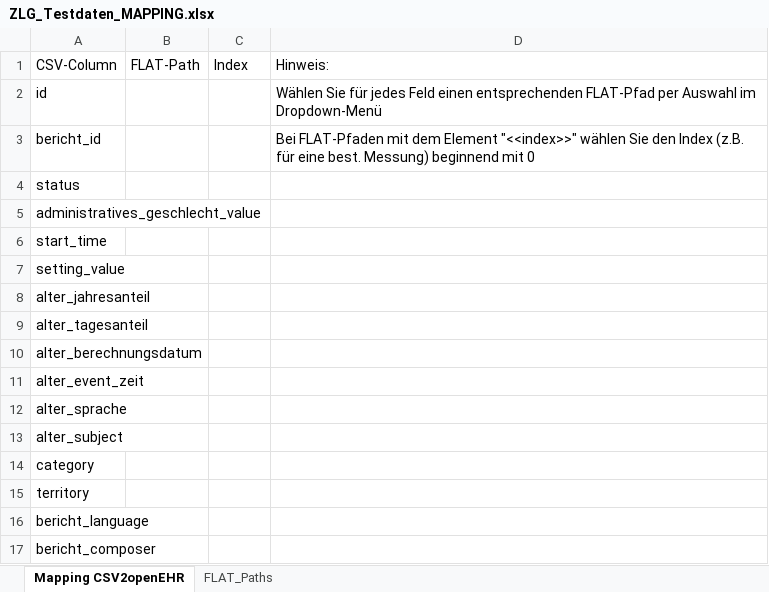
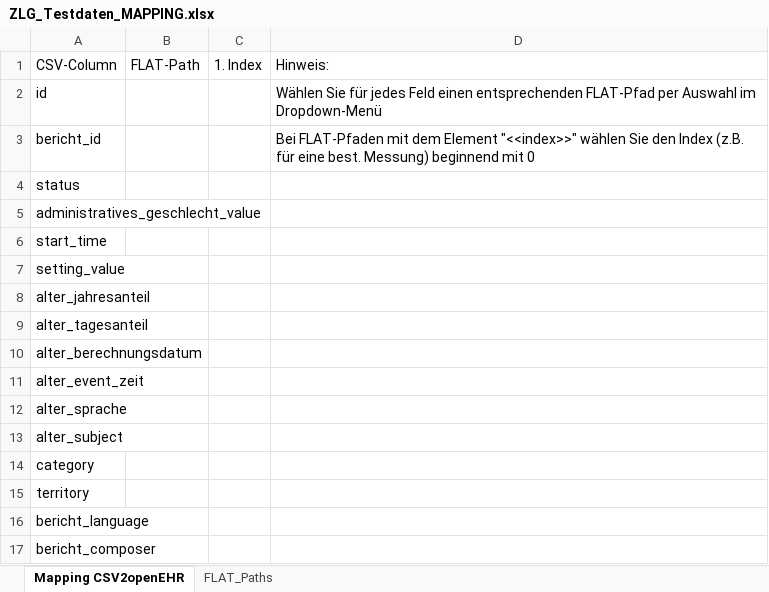
Before and after one commit to zlgesundheit/openEHR_FLAT_Loader, an Excel workbook: Manual Tasks/ZLG_Testdaten_MAPPING.xlsx, sheet Mapping CSV2openEHR, drawn as a sheet; values as stored, in another font and other column widths than the file's, no borders; the diff names each change by its address in the sheet, - before the commit and + after, or states it on an @@ line.

```diff
--- a/Manual Tasks/ZLG_Testdaten_MAPPING.xlsx (sheet Mapping CSV2openEHR)
+++ b/Manual Tasks/ZLG_Testdaten_MAPPING.xlsx (sheet Mapping CSV2openEHR)
-C1: Index
+C1: 1. Index
```
Also changed, not shown: 5 other files.
